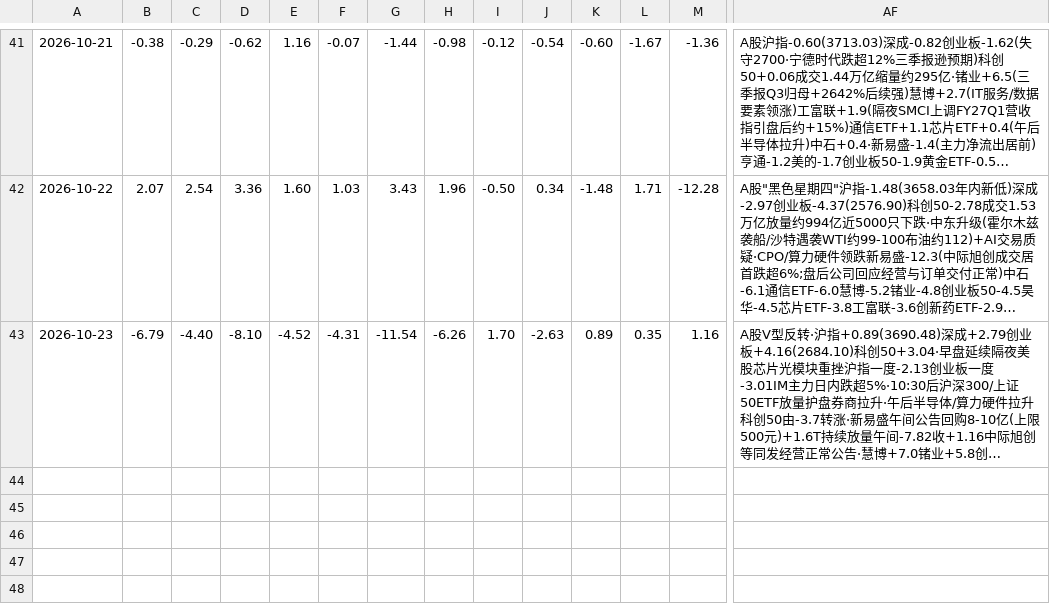
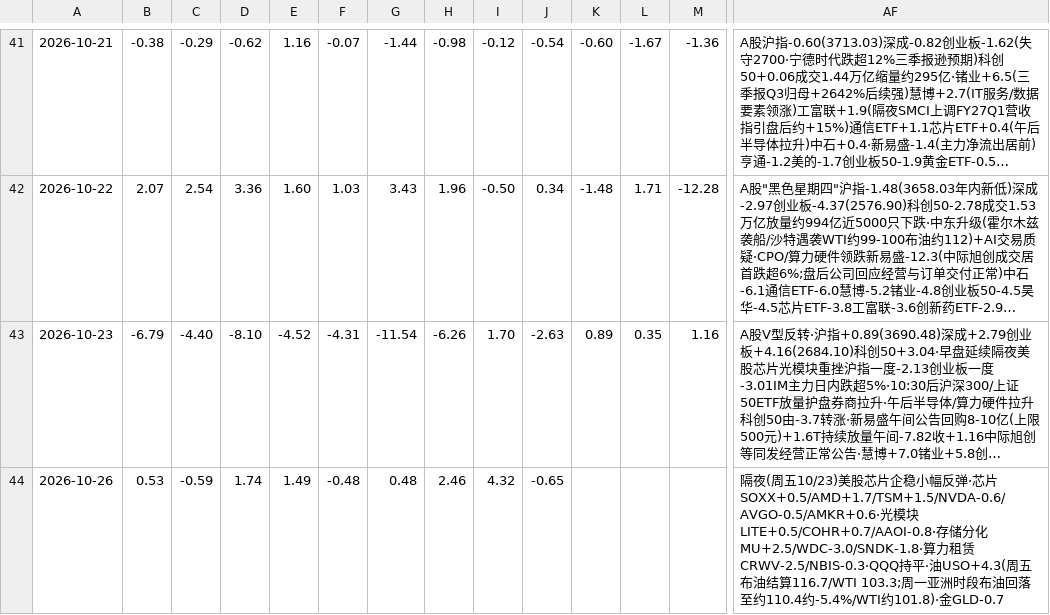
Before and after one commit to bruceleeETH/grok188, a CSV file: tape-log.csv, drawn as a sheet; only a part is shown, gaps mark what is left out; long unchanged cells end in …; rows hold the shown columns only; the diff names each change by its address in the sheet, - before the commit and + after, or states it on an @@ line.

```diff
--- a/tape-log.csv
+++ b/tape-log.csv
+row 44: 2026-10-26 | 0.53 | -0.59 | 1.74 | 1.49 | -0.48 | 0.48 | 2.46 | 4.32 | -0.65 |  |  |  | 隔夜(周五10/23)美股芯片企稳小幅反弹·芯片SOXX+0.5/AMD+1.7/TSM+1.5/NVDA-0.6/AVGO-0.5/AMKR+0.6·光模块LITE+0.5/COHR+0.7/AAOI-0.8·存储分化MU+2.5/WDC-3.0/SNDK-1.8·算力租赁CRWV-2.5/NBIS-0.3·QQQ持平·油USO+4.3(周五布油结算116.7/WTI 103.3;周一亚洲时段布油回落至约110.4约-5.4%/WTI约101.8)·金GLD-0.7
```
Also changed, not shown: 2 other files.
